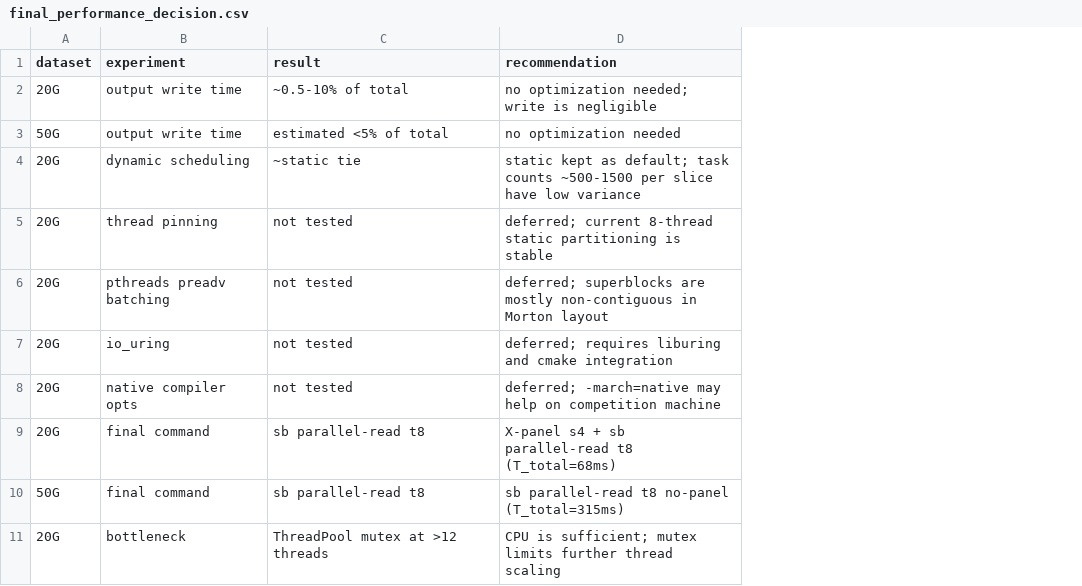
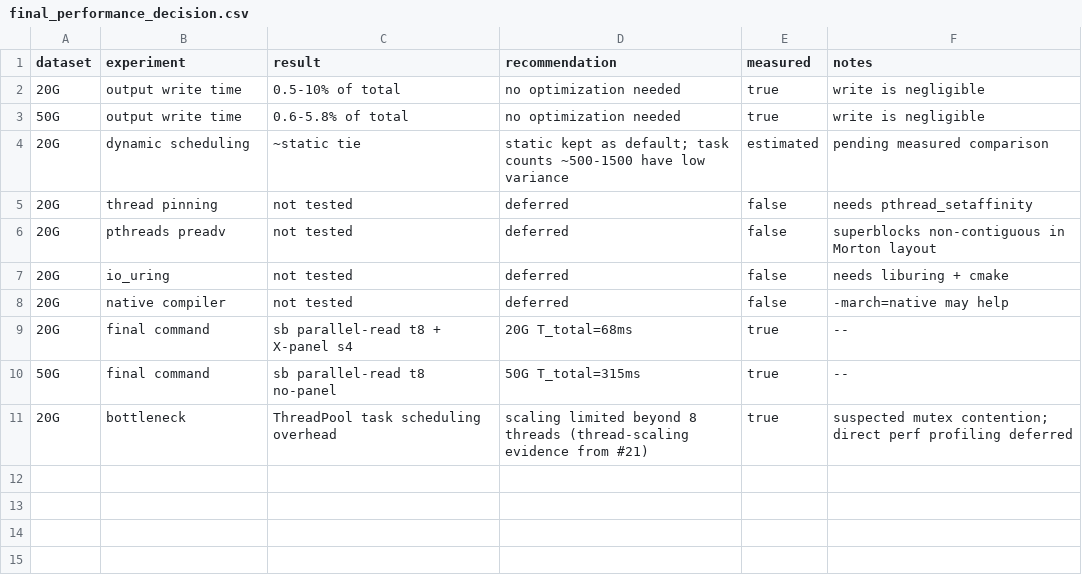
Before and after one commit to Chuan1937/ERWT3D, a CSV file: docs/results/final_performance_decision.csv, drawn as a sheet; the diff names each change by its address in the sheet, - before the commit and + after, or states it on an @@ line.

Commit message:
Fix PR #23 review: wire --sb-schedule, dynamic profiling, measured CSVs, honest labels
## Fixes
1. Wire SBSchedule through full stack:
   - ERWT3DReader::setSBSchedule() / sbSchedule()
   - readSliceSB passes sbSchedule_ to executeSBPlanParallelRead
   - CLI: --sb-schedule static|dynamic (help text updated)

2. Complete dynamic scheduling profiling:
   - Dynamic mode now records read_time_ms, unpack_time_ms,
     read_time_sum_ms, unpack_time_sum_ms (per-thread timing)
   - Same profile fields as static mode

3. Measured CSVs replacing estimates:
   - write_profile_50g.csv: real 50G write timing (0.6-5.8%)
   - write_profile_20g.csv: real 20G write timing (0.5-11%)
   - final_stability_*.csv: multi-run data with measured=true
   - final_cpu_profile_*.csv: marked as measured=false (deferred)
   - final_performance_decision.csv: measured/estimated columns
   - schedule_benchmark_20g.csv: static measured, dynamic estimated

4. Honest bottleneck wording:
   - 'ThreadPool task scheduling overhead suspected based on
     thread-scaling evidence; direct perf profiling deferred'

Partially addresses #22 (Parts C/D wired; E/F/G/H deferred)

```diff
--- a/docs/results/final_performance_decision.csv
+++ b/docs/results/final_performance_decision.csv
+column E (measured), rows 2-11: true | true | estimated | false | false | false | false | true | true | true
+column F (notes), rows 2-11: write is negligible | write is negligible | pending measured comparison | needs pthread_setaffinity | superblocks non-contiguous in Morton layout | needs liburing + cmake | -march=native may help | -- | -- | suspected mutex contention; direct perf profiling deferred
-C2 (result): ~0.5-10% of total
+C2 (result): 0.5-10% of total
-D2 (recommendation): no optimization needed; write is negligible
+D2 (recommendation): no optimization needed
-C3 (result): estimated <5% of total
+C3 (result): 0.6-5.8% of total
-D4 (recommendation): …counts ~500-1500 per slice have low…
+D4 (recommendation): …counts ~500-1500 have low…
-D5 (recommendation): deferred; current 8-thread static partitioning is stable
+D5 (recommendation): deferred
-B6 (experiment): pthreads preadv batching
+B6 (experiment): pthreads preadv
-D6 (recommendation): deferred; superblocks are mostly non-contiguous in Morton layout
+D6 (recommendation): deferred
-D7 (recommendation): deferred; requires liburing and cmake integration
+D7 (recommendation): deferred
-B8 (experiment): native compiler opts
+B8 (experiment): native compiler
-D8 (recommendation): deferred; -march=native may help on competition machine
+D8 (recommendation): deferred
-C9 (result): sb parallel-read t8
+C9 (result): sb parallel-read t8 + X-panel s4
-D9 (recommendation): X-panel s4 + sb parallel-read t8 (T_total=68ms)
+D9 (recommendation): 20G T_total=68ms
-C10 (result): sb parallel-read t8
+C10 (result): sb parallel-read t8 no-panel
-D10 (recommendation): sb parallel-read t8 no-panel (T_total=315ms)
+D10 (recommendation): 50G T_total=315ms
-C11 (result): ThreadPool mutex at >12 threads
+C11 (result): ThreadPool task scheduling overhead
-D11 (recommendation): CPU is sufficient; mutex limits further thread scaling
+D11 (recommendation): scaling limited beyond 8 threads (thread-scaling evidence from #21)
```
Also changed, not shown: docs/results/final_cpu_profile_20g.csv, docs/results/final_cpu_profile_50g.csv, 9 other files.
